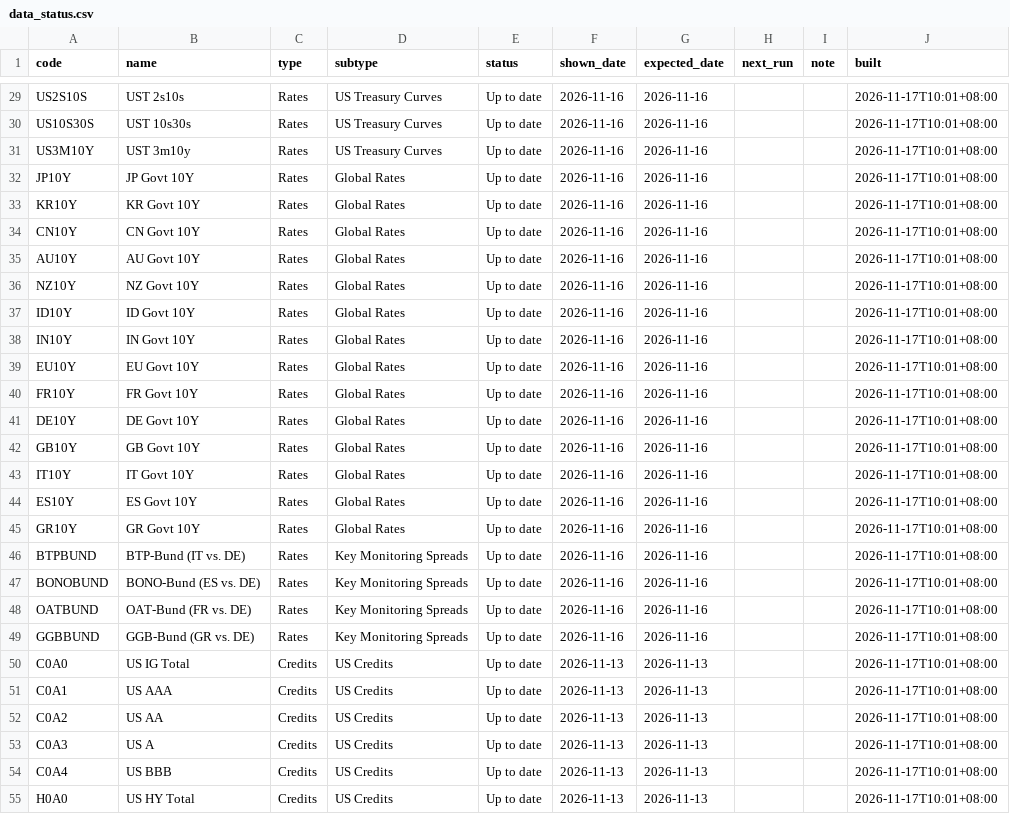
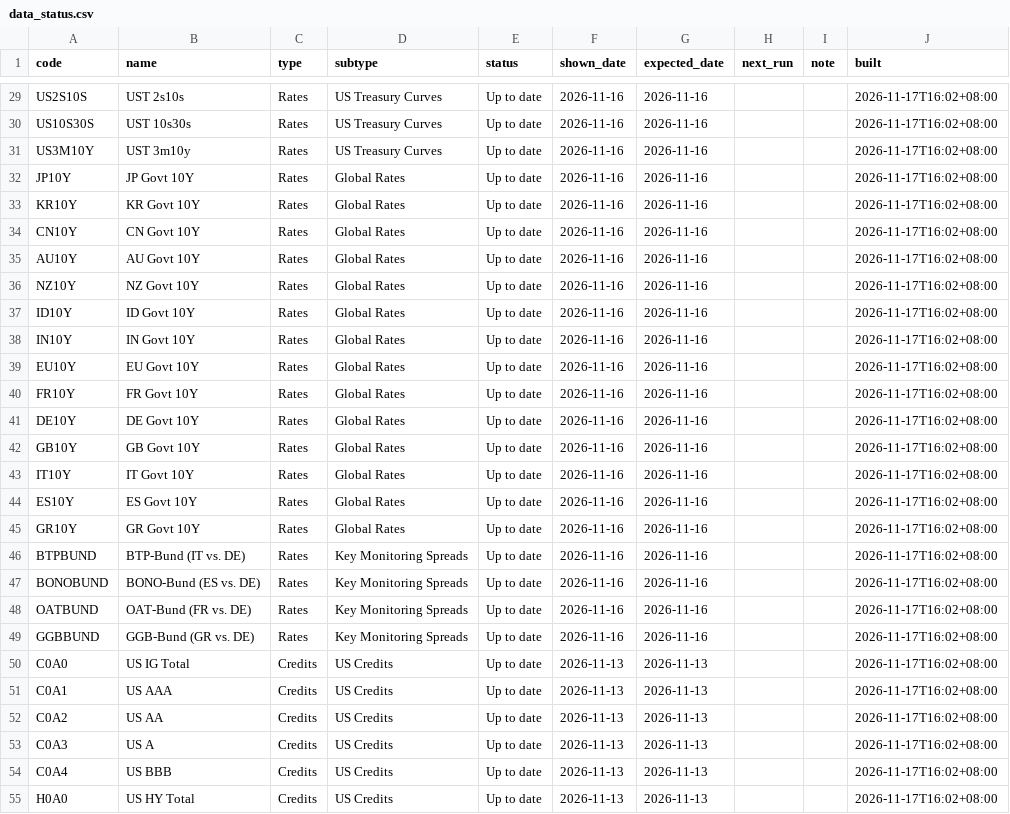
Before and after one commit to EricLiu76/market-dashboard, a CSV file: data/data_status.csv, drawn as a sheet; only a part is shown, gaps mark what is left out; the diff covers the shown part only; the diff names each change by its address in the sheet, - before the commit and + after, or states it on an @@ line.

```diff
--- a/data/data_status.csv
+++ b/data/data_status.csv
-J29:J55 (built): 2026-11-17T10:01+08:00
+J29:J55 (built): 2026-11-17T16:02+08:00
```
Also changed, not shown: 114 edited cells elsewhere in this file.
